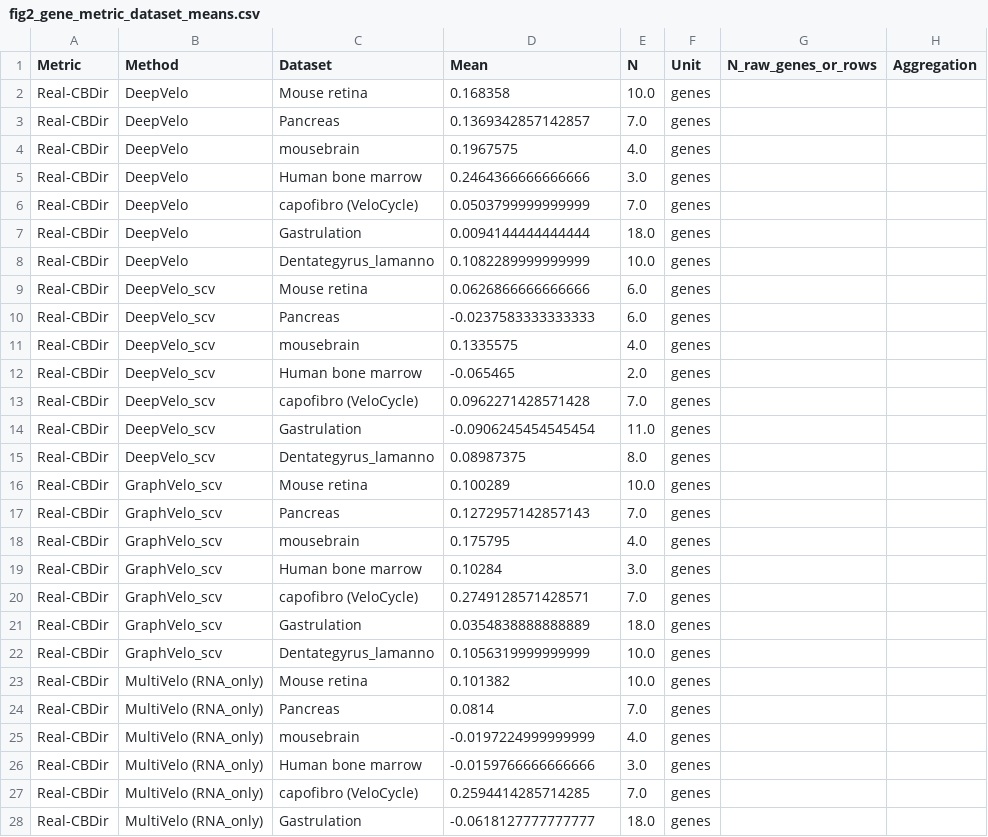
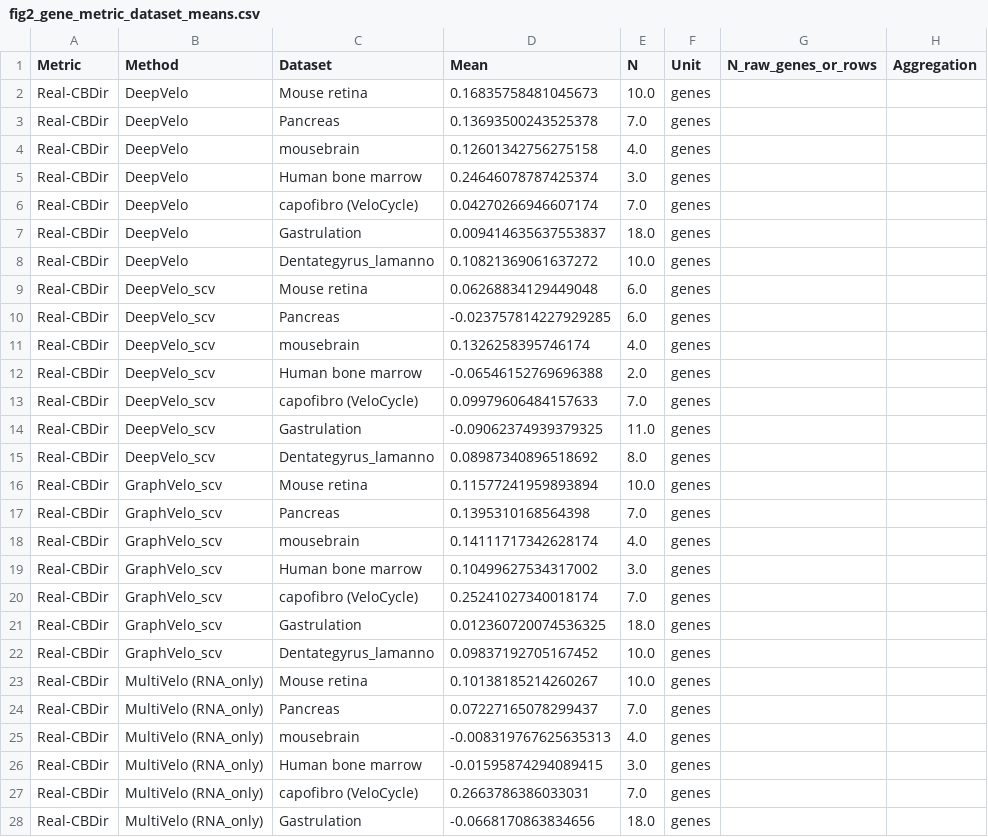
Before and after one commit to Tomorin259/benchmark_repository, a CSV file: evaluation/summary/results/figure6_summary/fig2_gene_metric_dataset_means.csv, drawn as a sheet; only a part is shown; the diff covers the shown part only.

Commit message:
summary: align real gene CBDir with reference-30

```diff
--- a/evaluation/summary/results/figure6_summary/fig2_gene_metric_dataset_means.csv
+++ b/evaluation/summary/results/figure6_summary/fig2_gene_metric_dataset_means.csv
@@ -1,28 +1,28 @@
 Metric,Method,Dataset,Mean,N,Unit,N_raw_genes_or_rows,Aggregation
-Real-CBDir,DeepVelo,Mouse retina,0.168358,10.0,genes,,
-Real-CBDir,DeepVelo,Pancreas,0.1369342857142857,7.0,genes,,
-Real-CBDir,DeepVelo,mousebrain,0.1967575,4.0,genes,,
-Real-CBDir,DeepVelo,Human bone marrow,0.2464366666666666,3.0,genes,,
-Real-CBDir,DeepVelo,capofibro (VeloCycle),0.0503799999999999,7.0,genes,,
-Real-CBDir,DeepVelo,Gastrulation,0.0094144444444444,18.0,genes,,
-Real-CBDir,DeepVelo,Dentategyrus_lamanno,0.1082289999999999,10.0,genes,,
-Real-CBDir,DeepVelo_scv,Mouse retina,0.0626866666666666,6.0,genes,,
-Real-CBDir,DeepVelo_scv,Pancreas,-0.0237583333333333,6.0,genes,,
-Real-CBDir,DeepVelo_scv,mousebrain,0.1335575,4.0,genes,,
-Real-CBDir,DeepVelo_scv,Human bone marrow,-0.065465,2.0,genes,,
-Real-CBDir,DeepVelo_scv,capofibro (VeloCycle),0.0962271428571428,7.0,genes,,
-Real-CBDir,DeepVelo_scv,Gastrulation,-0.0906245454545454,11.0,genes,,
-Real-CBDir,DeepVelo_scv,Dentategyrus_lamanno,0.08987375,8.0,genes,,
-Real-CBDir,GraphVelo_scv,Mouse retina,0.100289,10.0,genes,,
-Real-CBDir,GraphVelo_scv,Pancreas,0.1272957142857143,7.0,genes,,
-Real-CBDir,GraphVelo_scv,mousebrain,0.175795,4.0,genes,,
-Real-CBDir,GraphVelo_scv,Human bone marrow,0.10284,3.0,genes,,
-Real-CBDir,GraphVelo_scv,capofibro (VeloCycle),0.2749128571428571,7.0,genes,,
-Real-CBDir,GraphVelo_scv,Gastrulation,0.0354838888888889,18.0,genes,,
-Real-CBDir,GraphVelo_scv,Dentategyrus_lamanno,0.1056319999999999,10.0,genes,,
-Real-CBDir,MultiVelo (RNA_only),Mouse retina,0.101382,10.0,genes,,
-Real-CBDir,MultiVelo (RNA_only),Pancreas,0.0814,7.0,genes,,
-Real-CBDir,MultiVelo (RNA_only),mousebrain,-0.0197224999999999,4.0,genes,,
-Real-CBDir,MultiVelo (RNA_only),Human bone marrow,-0.0159766666666666,3.0,genes,,
-Real-CBDir,MultiVelo (RNA_only),capofibro (VeloCycle),0.2594414285714285,7.0,genes,,
-Real-CBDir,MultiVelo (RNA_only),Gastrulation,-0.0618127777777777,18.0,genes,,
+Real-CBDir,DeepVelo,Mouse retina,0.16835758481045673,10.0,genes,,
+Real-CBDir,DeepVelo,Pancreas,0.13693500243525378,7.0,genes,,
+Real-CBDir,DeepVelo,mousebrain,0.12601342756275158,4.0,genes,,
+Real-CBDir,DeepVelo,Human bone marrow,0.24646078787425374,3.0,genes,,
+Real-CBDir,DeepVelo,capofibro (VeloCycle),0.04270266946607174,7.0,genes,,
+Real-CBDir,DeepVelo,Gastrulation,0.009414635637553837,18.0,genes,,
+Real-CBDir,DeepVelo,Dentategyrus_lamanno,0.10821369061637272,10.0,genes,,
+Real-CBDir,DeepVelo_scv,Mouse retina,0.06268834129449048,6.0,genes,,
+Real-CBDir,DeepVelo_scv,Pancreas,-0.023757814227929285,6.0,genes,,
+Real-CBDir,DeepVelo_scv,mousebrain,0.1326258395746174,4.0,genes,,
+Real-CBDir,DeepVelo_scv,Human bone marrow,-0.06546152769696388,2.0,genes,,
+Real-CBDir,DeepVelo_scv,capofibro (VeloCycle),0.09979606484157633,7.0,genes,,
+Real-CBDir,DeepVelo_scv,Gastrulation,-0.09062374939379325,11.0,genes,,
+Real-CBDir,DeepVelo_scv,Dentategyrus_lamanno,0.08987340896518692,8.0,genes,,
+Real-CBDir,GraphVelo_scv,Mouse retina,0.11577241959893894,10.0,genes,,
+Real-CBDir,GraphVelo_scv,Pancreas,0.1395310168564398,7.0,genes,,
+Real-CBDir,GraphVelo_scv,mousebrain,0.14111717342628174,4.0,genes,,
+Real-CBDir,GraphVelo_scv,Human bone marrow,0.10499627534317002,3.0,genes,,
+Real-CBDir,GraphVelo_scv,capofibro (VeloCycle),0.25241027340018174,7.0,genes,,
+Real-CBDir,GraphVelo_scv,Gastrulation,0.012360720074536325,18.0,genes,,
+Real-CBDir,GraphVelo_scv,Dentategyrus_lamanno,0.09837192705167452,10.0,genes,,
+Real-CBDir,MultiVelo (RNA_only),Mouse retina,0.10138185214260267,10.0,genes,,
+Real-CBDir,MultiVelo (RNA_only),Pancreas,0.07227165078299437,7.0,genes,,
+Real-CBDir,MultiVelo (RNA_only),mousebrain,-0.008319767625635313,4.0,genes,,
+Real-CBDir,MultiVelo (RNA_only),Human bone marrow,-0.01595874294089415,3.0,genes,,
+Real-CBDir,MultiVelo (RNA_only),capofibro (VeloCycle),0.2663786386033031,7.0,genes,,
+Real-CBDir,MultiVelo (RNA_only),Gastrulation,-0.0668170863834656,18.0,genes,,
```
Also changed, not shown: 36 edited cells elsewhere in this file, evaluation/summary/results/figure6_summary/fig2_gene_metric_summary.csv, evaluation/summary/results/figure6_summary/fig2_gene_metric_wps_values.csv, 3 other files.
